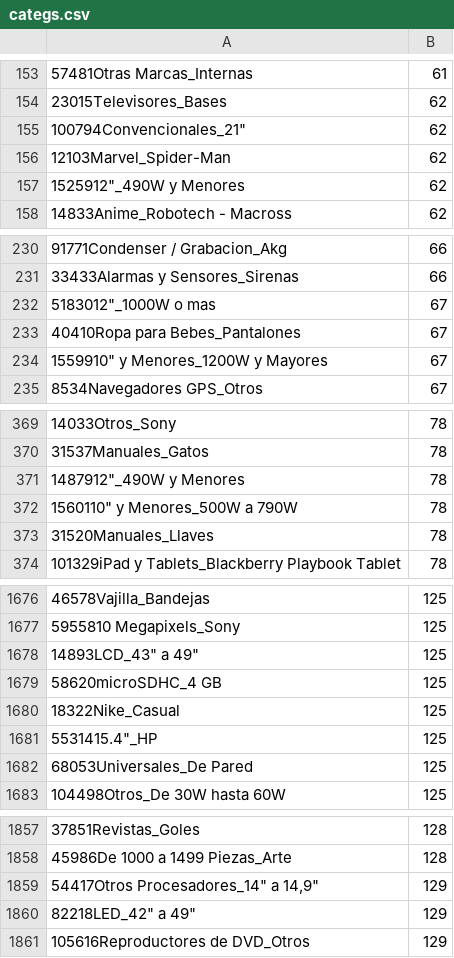
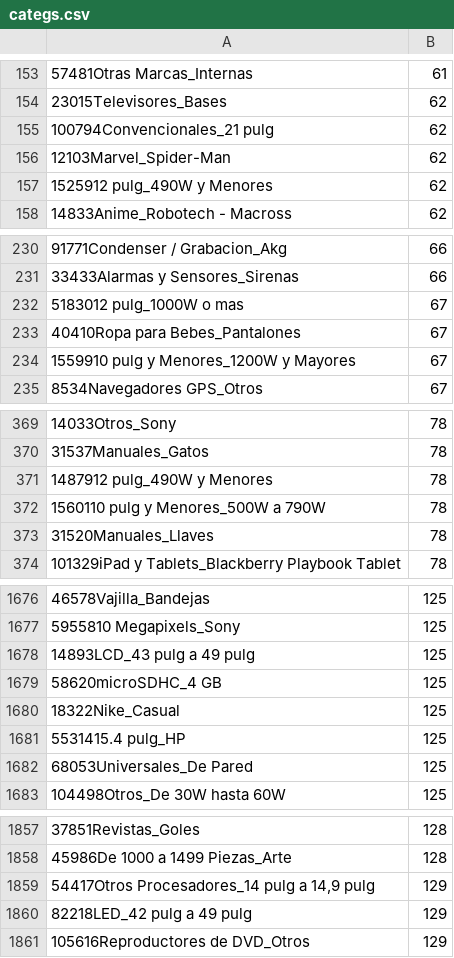
Before and after one commit to libersperanza/tesis-unsl, a CSV file: test_data/categs.csv, drawn as a sheet; only a part is shown, gaps mark what is left out; the diff covers the shown part only.

```diff
--- a/test_data/categs.csv
+++ b/test_data/categs.csv
@@ -154,5 +154,5 @@
 23015Televisores_Bases;62
-100794Convencionales_21";62
+100794Convencionales_21 pulg;62
 12103Marvel_Spider-Man;62
-1525912"_490W y Menores;62
+1525912 pulg_490W y Menores;62
 14833Anime_Robotech - Macross;62
@@ -231,5 +231,5 @@
 33433Alarmas y Sensores_Sirenas;66
-5183012"_1000W o mas;67
+5183012 pulg_1000W o mas;67
 40410Ropa para Bebes_Pantalones ;67
-1559910" y Menores_1200W y Mayores;67
+1559910 pulg y Menores_1200W y Mayores;67
 8534Navegadores GPS_Otros;67
@@ -370,4 +370,4 @@
 31537Manuales_Gatos;78
-1487912"_490W y Menores;78
-1560110" y Menores_500W a 790W;78
+1487912 pulg_490W y Menores;78
+1560110 pulg y Menores_500W a 790W;78
 31520Manuales_Llaves;78
@@ -1677,6 +1677,6 @@
 5955810 Megapixels_Sony;125
-14893LCD_43" a 49";125
+14893LCD_43 pulg a 49 pulg;125
 58620microSDHC_4 GB;125
 18322Nike_Casual;125
-5531415.4"_HP;125
+5531415.4 pulg_HP;125
 68053Universales_De Pared;125
@@ -1858,4 +1858,4 @@
 45986De 1000 a 1499 Piezas_Arte;128
-54417Otros Procesadores_14" a 14,9";129
-82218LED_42" a 49";129
+54417Otros Procesadores_14 pulg a 14,9 pulg;129
+82218LED_42 pulg a 49 pulg;129
 105616Reproductores de DVD_Otros;129
```
Also changed, not shown: 169 edited cells elsewhere in this file, 2 other files.
